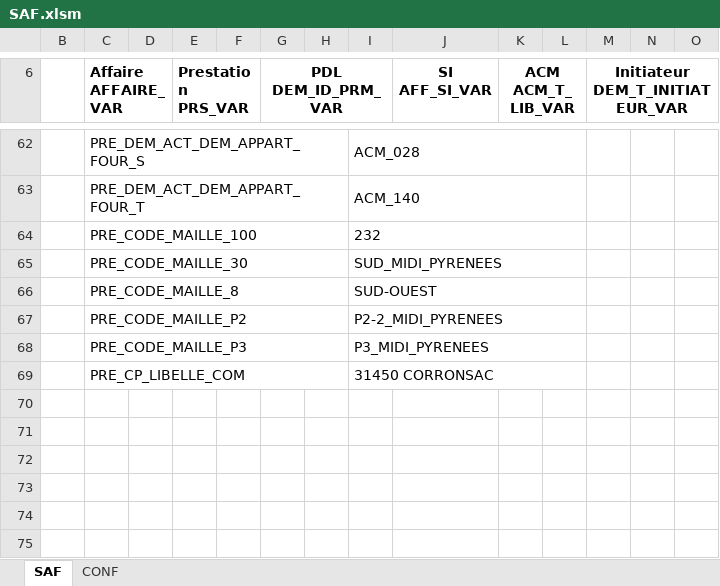
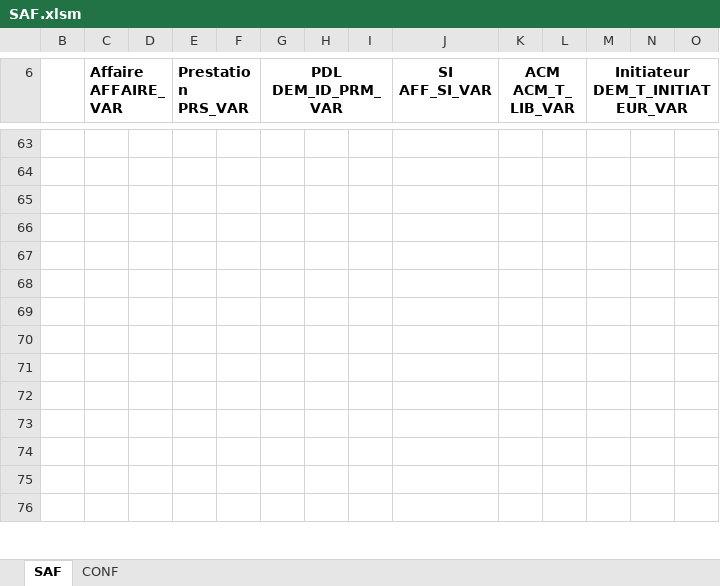
Before and after one commit to paularnaud2/CAPC5, an Excel workbook: Excel/SAF/SAF.xlsm, sheet SAF, drawn as a sheet; only a part is shown, gaps mark what is left out; values as stored, in another font and other column widths than the file's, no borders; charts and pictures not drawn; removed rows and columns are numbered as before the commit, all else as after; the diff covers the shown part only; the diff names each change by its address in the sheet, - before the commit and + after, or states it on an @@ line.

```diff
--- a/Excel/SAF/SAF.xlsm (sheet SAF)
+++ b/Excel/SAF/SAF.xlsm (sheet SAF)
-C63 (Affaire AFFAIRE_VAR): PRE_DEM_ACT_DEM_APPART_FOUR_S
+C63 (Affaire AFFAIRE_VAR): (empty)
-C62:H62 merged
-I63: ACM_028
+I63: (empty)
-I62:L62 merged
-C64 (Affaire AFFAIRE_VAR): PRE_DEM_ACT_DEM_APPART_FOUR_T
+C64 (Affaire AFFAIRE_VAR): (empty)
-C63:H63 merged
-I64: ACM_140
+I64: (empty)
-I63:L63 merged
-C65 (Affaire AFFAIRE_VAR): PRE_CODE_MAILLE_100
+C65 (Affaire AFFAIRE_VAR): (empty)
-C64:H64 merged
-I65: 232
+I65: (empty)
-I64:L64 merged
-C66 (Affaire AFFAIRE_VAR): PRE_CODE_MAILLE_30
+C66 (Affaire AFFAIRE_VAR): (empty)
-C65:H65 merged
-I66: SUD_MIDI_PYRENEES
+I66: (empty)
-I65:L65 merged
-C67 (Affaire AFFAIRE_VAR): PRE_CODE_MAILLE_8
+C67 (Affaire AFFAIRE_VAR): (empty)
-C66:H66 merged
-I67: SUD-OUEST
+I67: (empty)
-I66:L66 merged
-C68 (Affaire AFFAIRE_VAR): PRE_CODE_MAILLE_P2
+C68 (Affaire AFFAIRE_VAR): (empty)
-C67:H67 merged
-I68: P2-2_MIDI_PYRENEES
+I68: (empty)
-I67:L67 merged
-C69 (Affaire AFFAIRE_VAR): PRE_CODE_MAILLE_P3
+C69 (Affaire AFFAIRE_VAR): (empty)
-C68:H68 merged
-I69: P3_MIDI_PYRENEES
+I69: (empty)
-I68:L68 merged
-C70 (Affaire AFFAIRE_VAR): PRE_CP_LIBELLE_COM
+C70 (Affaire AFFAIRE_VAR): (empty)
-C69:H69 merged
-I70: 31450 CORRONSAC
+I70: (empty)
-I69:L69 merged
```
Also changed, not shown: 9 added rows, 8 removed rows, 200 edited cells, cell formats and merged cells elsewhere in this sheet, hidden cells, 16 other files.
